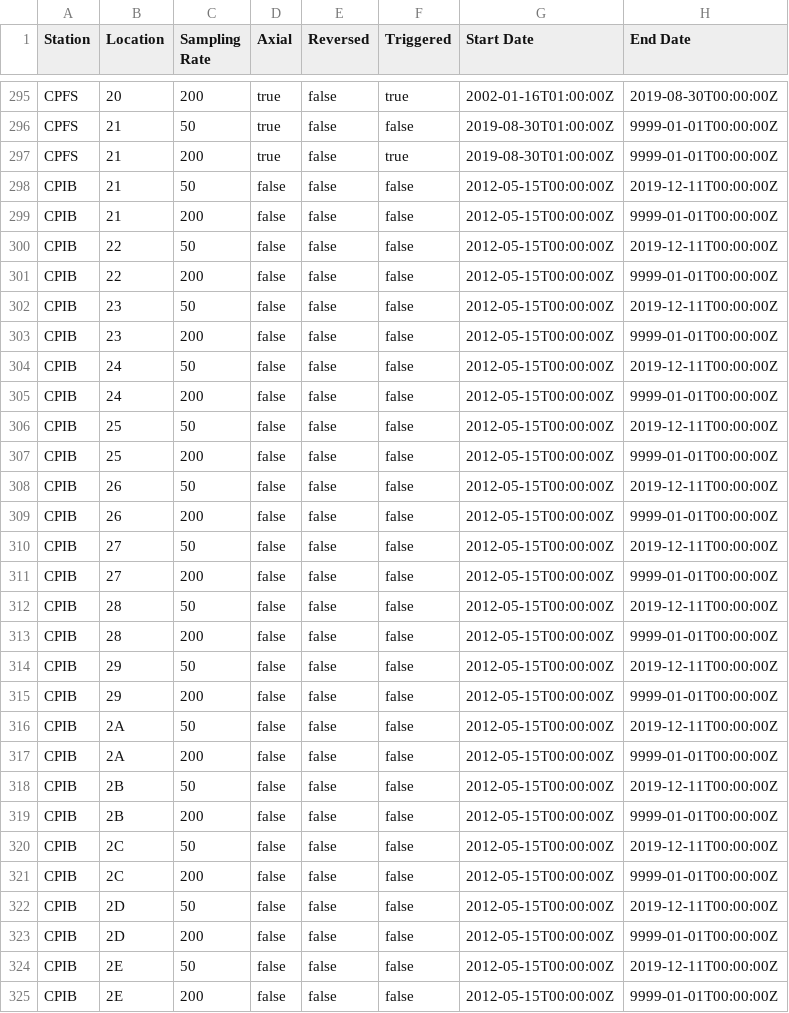
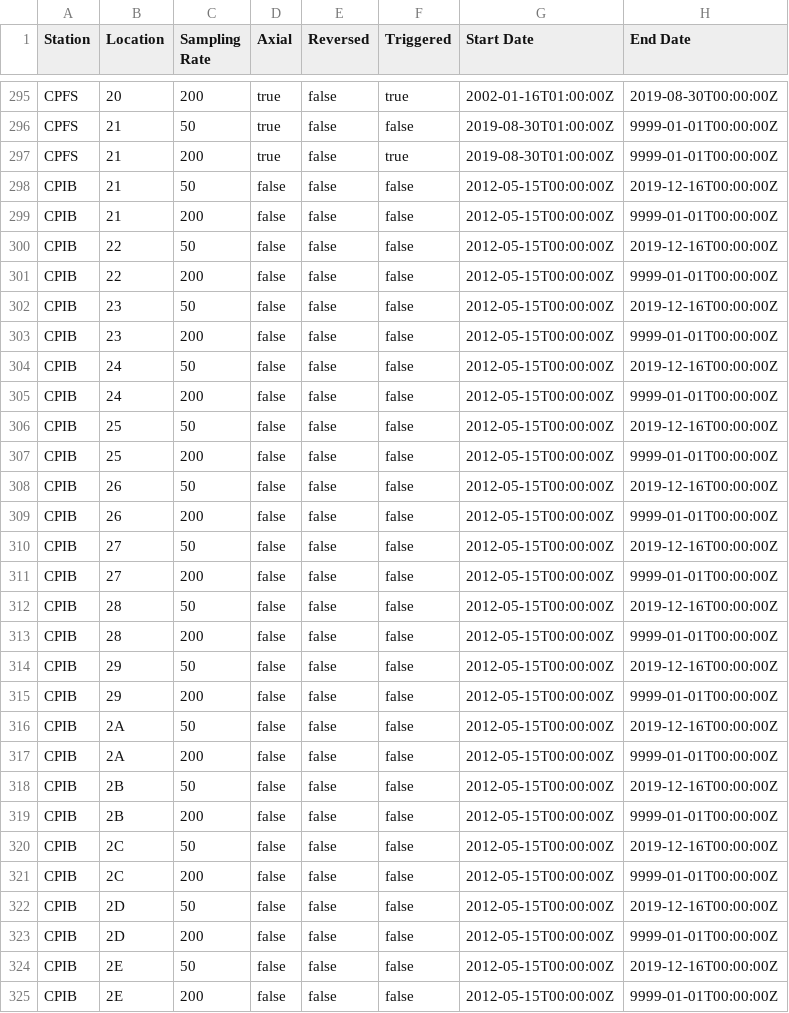
Before and after one commit to GeoNet/delta, a CSV file: install/streams.csv, drawn as a sheet; only a part is shown, gaps mark what is left out; the diff covers the shown part only.

Commit message:
Updating Closing dates on Building arrays

```diff
--- a/install/streams.csv
+++ b/install/streams.csv
@@ -297,29 +297,29 @@ CPFS,21,50,true,false,false,2019-08-30T01:00:00Z,9999-01-01T00:00:00Z
 CPFS,21,200,true,false,true,2019-08-30T01:00:00Z,9999-01-01T00:00:00Z
-CPIB,21,50,false,false,false,2012-05-15T00:00:00Z,2019-12-11T00:00:00Z
+CPIB,21,50,false,false,false,2012-05-15T00:00:00Z,2019-12-16T00:00:00Z
 CPIB,21,200,false,false,false,2012-05-15T00:00:00Z,9999-01-01T00:00:00Z
-CPIB,22,50,false,false,false,2012-05-15T00:00:00Z,2019-12-11T00:00:00Z
+CPIB,22,50,false,false,false,2012-05-15T00:00:00Z,2019-12-16T00:00:00Z
 CPIB,22,200,false,false,false,2012-05-15T00:00:00Z,9999-01-01T00:00:00Z
-CPIB,23,50,false,false,false,2012-05-15T00:00:00Z,2019-12-11T00:00:00Z
+CPIB,23,50,false,false,false,2012-05-15T00:00:00Z,2019-12-16T00:00:00Z
 CPIB,23,200,false,false,false,2012-05-15T00:00:00Z,9999-01-01T00:00:00Z
-CPIB,24,50,false,false,false,2012-05-15T00:00:00Z,2019-12-11T00:00:00Z
+CPIB,24,50,false,false,false,2012-05-15T00:00:00Z,2019-12-16T00:00:00Z
 CPIB,24,200,false,false,false,2012-05-15T00:00:00Z,9999-01-01T00:00:00Z
-CPIB,25,50,false,false,false,2012-05-15T00:00:00Z,2019-12-11T00:00:00Z
+CPIB,25,50,false,false,false,2012-05-15T00:00:00Z,2019-12-16T00:00:00Z
 CPIB,25,200,false,false,false,2012-05-15T00:00:00Z,9999-01-01T00:00:00Z
-CPIB,26,50,false,false,false,2012-05-15T00:00:00Z,2019-12-11T00:00:00Z
+CPIB,26,50,false,false,false,2012-05-15T00:00:00Z,2019-12-16T00:00:00Z
 CPIB,26,200,false,false,false,2012-05-15T00:00:00Z,9999-01-01T00:00:00Z
-CPIB,27,50,false,false,false,2012-05-15T00:00:00Z,2019-12-11T00:00:00Z
+CPIB,27,50,false,false,false,2012-05-15T00:00:00Z,2019-12-16T00:00:00Z
 CPIB,27,200,false,false,false,2012-05-15T00:00:00Z,9999-01-01T00:00:00Z
-CPIB,28,50,false,false,false,2012-05-15T00:00:00Z,2019-12-11T00:00:00Z
+CPIB,28,50,false,false,false,2012-05-15T00:00:00Z,2019-12-16T00:00:00Z
 CPIB,28,200,false,false,false,2012-05-15T00:00:00Z,9999-01-01T00:00:00Z
-CPIB,29,50,false,false,false,2012-05-15T00:00:00Z,2019-12-11T00:00:00Z
+CPIB,29,50,false,false,false,2012-05-15T00:00:00Z,2019-12-16T00:00:00Z
 CPIB,29,200,false,false,false,2012-05-15T00:00:00Z,9999-01-01T00:00:00Z
-CPIB,2A,50,false,false,false,2012-05-15T00:00:00Z,2019-12-11T00:00:00Z
+CPIB,2A,50,false,false,false,2012-05-15T00:00:00Z,2019-12-16T00:00:00Z
 CPIB,2A,200,false,false,false,2012-05-15T00:00:00Z,9999-01-01T00:00:00Z
-CPIB,2B,50,false,false,false,2012-05-15T00:00:00Z,2019-12-11T00:00:00Z
+CPIB,2B,50,false,false,false,2012-05-15T00:00:00Z,2019-12-16T00:00:00Z
 CPIB,2B,200,false,false,false,2012-05-15T00:00:00Z,9999-01-01T00:00:00Z
-CPIB,2C,50,false,false,false,2012-05-15T00:00:00Z,2019-12-11T00:00:00Z
+CPIB,2C,50,false,false,false,2012-05-15T00:00:00Z,2019-12-16T00:00:00Z
 CPIB,2C,200,false,false,false,2012-05-15T00:00:00Z,9999-01-01T00:00:00Z
-CPIB,2D,50,false,false,false,2012-05-15T00:00:00Z,2019-12-11T00:00:00Z
+CPIB,2D,50,false,false,false,2012-05-15T00:00:00Z,2019-12-16T00:00:00Z
 CPIB,2D,200,false,false,false,2012-05-15T00:00:00Z,9999-01-01T00:00:00Z
-CPIB,2E,50,false,false,false,2012-05-15T00:00:00Z,2019-12-11T00:00:00Z
+CPIB,2E,50,false,false,false,2012-05-15T00:00:00Z,2019-12-16T00:00:00Z
 CPIB,2E,200,false,false,false,2012-05-15T00:00:00Z,9999-01-01T00:00:00Z
```
Also changed, not shown: 116 edited cells elsewhere in this file.
